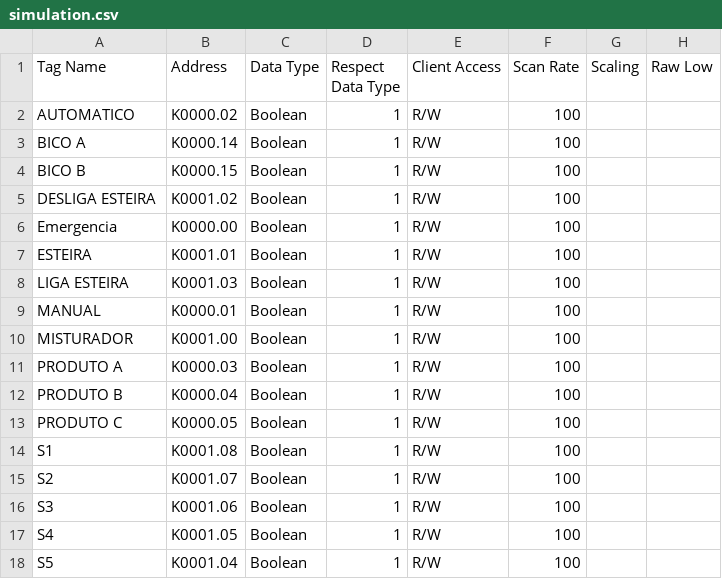
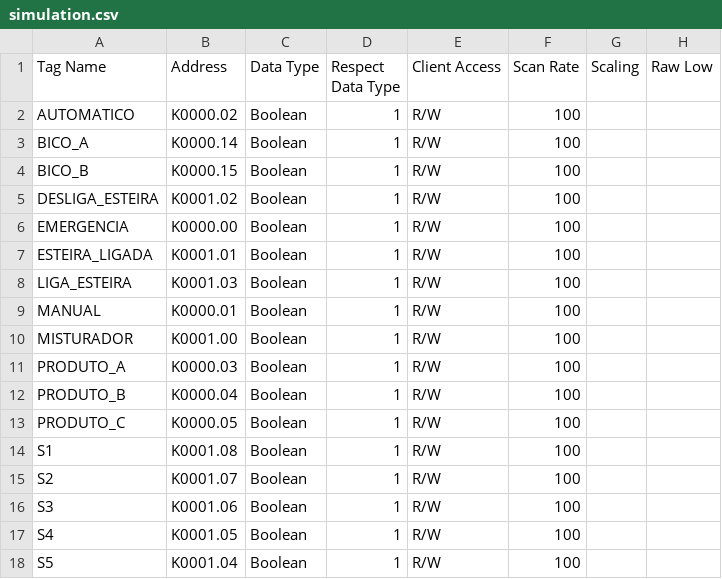
Before and after one commit to mrddos/ide-as, a CSV file: ideas/Samples/NonScadaConfiguration/KEPServerEX.v5/simulation.csv, drawn as a sheet; only a part is shown; the diff names each change by its address in the sheet, - before the commit and + after, or states it on an @@ line.

```diff
--- a/ideas/Samples/NonScadaConfiguration/KEPServerEX.v5/simulation.csv
+++ b/ideas/Samples/NonScadaConfiguration/KEPServerEX.v5/simulation.csv
-A3 (Tag Name): BICO A
+A3 (Tag Name): BICO_A
-A4 (Tag Name): BICO B
+A4 (Tag Name): BICO_B
-A5 (Tag Name): DESLIGA ESTEIRA
+A5 (Tag Name): DESLIGA_ESTEIRA
-A6 (Tag Name): Emergencia
+A6 (Tag Name): EMERGENCIA
-A7 (Tag Name): ESTEIRA
+A7 (Tag Name): ESTEIRA_LIGADA
-A8 (Tag Name): LIGA ESTEIRA
+A8 (Tag Name): LIGA_ESTEIRA
-A11 (Tag Name): PRODUTO A
+A11 (Tag Name): PRODUTO_A
-A12 (Tag Name): PRODUTO B
+A12 (Tag Name): PRODUTO_B
-A13 (Tag Name): PRODUTO C
+A13 (Tag Name): PRODUTO_C
```
Also changed, not shown: ideas/Samples/NonScadaConfiguration/KEPServerEX.v5/production.csv, ideas/Samples/SampleProject/datasources/S7_1214C.csv, 9 other files.
